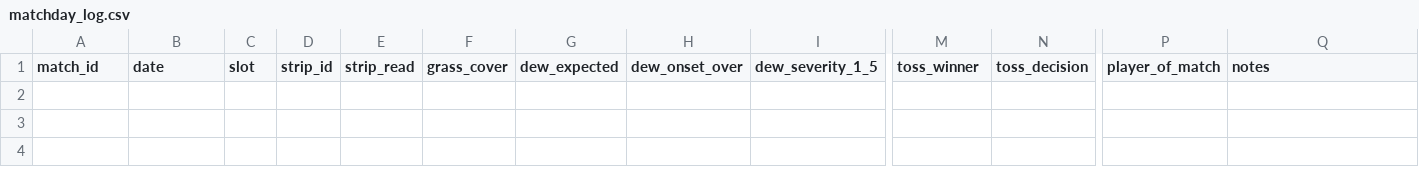
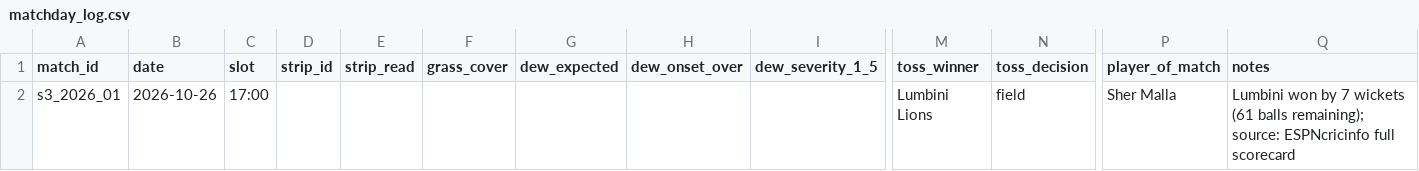
Before and after one commit to Dikshant-Neupane/CricNepal, a CSV file: data/capture/matchday_log.csv, drawn as a sheet; only a part is shown, gaps mark what is left out; rows hold the shown columns only; the diff names each change by its address in the sheet, - before the commit and + after, or states it on an @@ line.

Commit message:
data: record Match 1 result and scorecard — Lumbini Lions beat Sudurpaschim Royals by 7 wickets

```diff
--- a/data/capture/matchday_log.csv
+++ b/data/capture/matchday_log.csv
+row 2: s3_2026_01 | 2026-10-26 | 17:00 |  |  |  |  |  |  | Lumbini Lions | field | Sher Malla | Lumbini won by 7 wickets (61 balls remaining); source: ESPNcricinfo full scorecard
```
Also changed, not shown: 4 other files.
